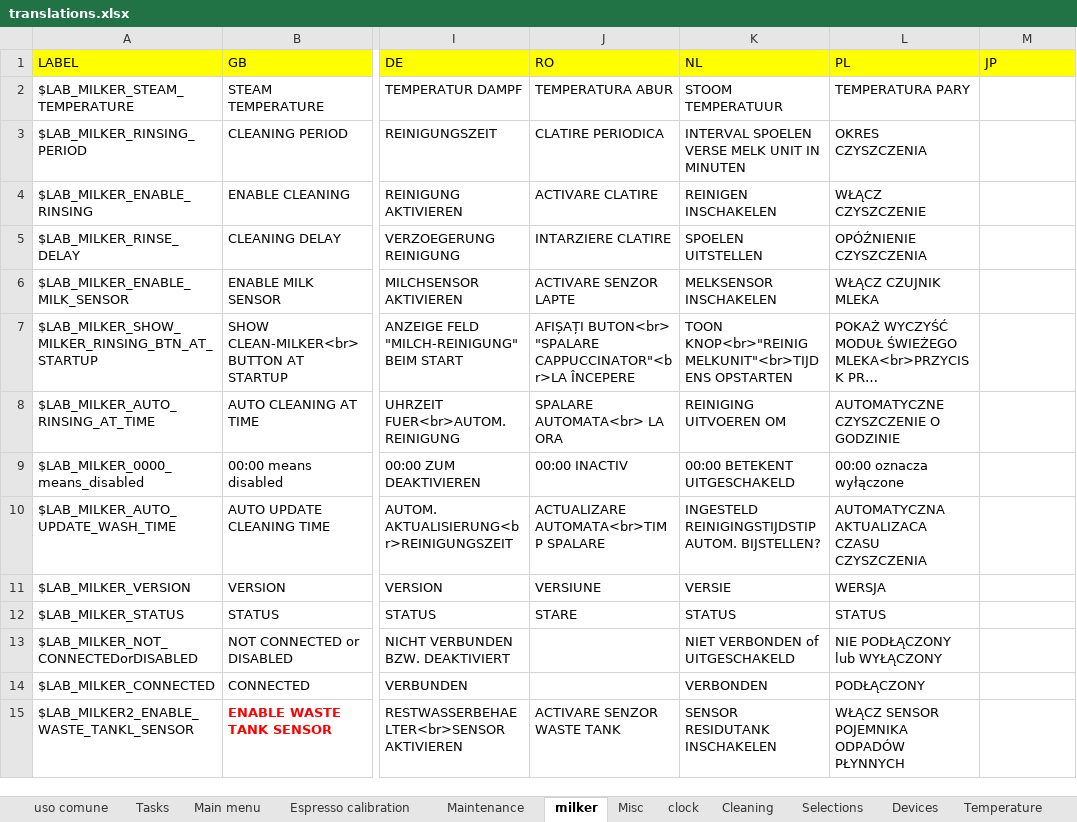
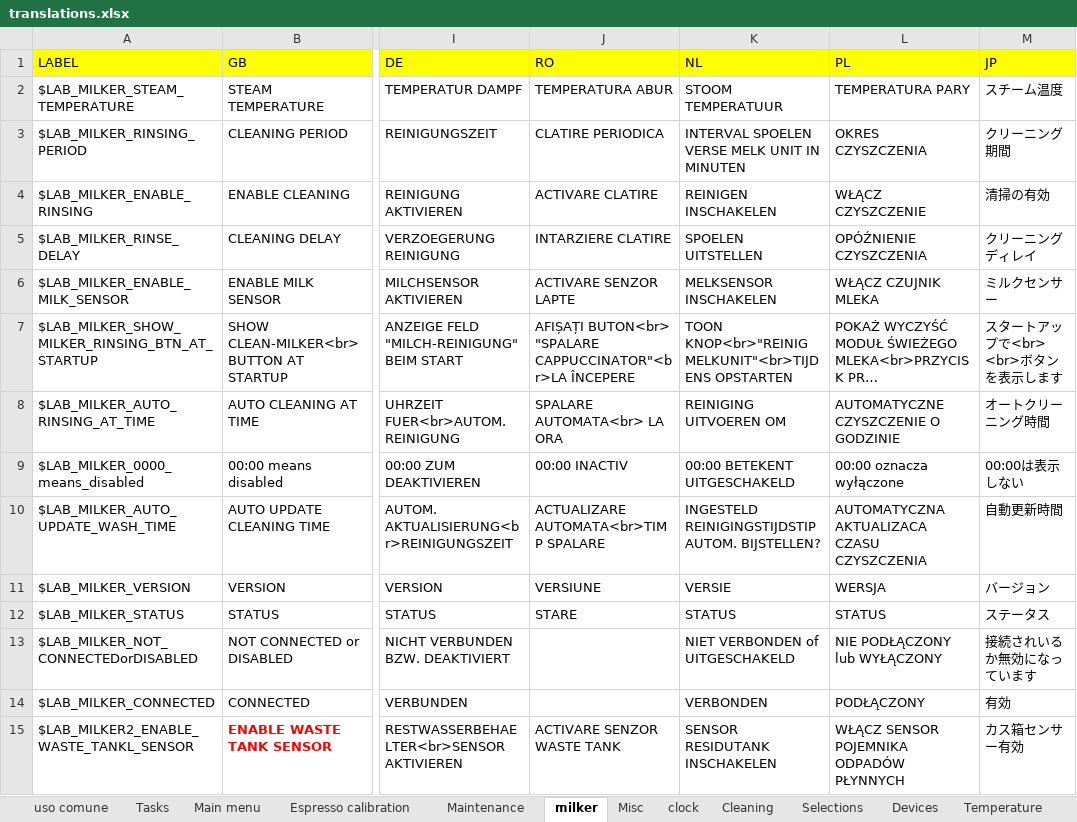
Before and after one commit to I1kham/gpu-fts-nestle-2019, an Excel workbook: MenuProgTranslator/translations.xlsx, sheet milker, drawn as a sheet; only a part is shown, gaps mark what is left out; long unchanged cells end in …; values as stored, in another font and other column widths than the file's, no borders; the diff covers the shown part only; the diff names each change by its address in the sheet, - before the commit and + after, or states it on an @@ line.

```diff
--- a/MenuProgTranslator/translations.xlsx (sheet milker)
+++ b/MenuProgTranslator/translations.xlsx (sheet milker)
-M2 (JP): (empty)
+M2 (JP): スチーム温度
-M3 (JP): (empty)
+M3 (JP): クリーニング期間
-M4 (JP): (empty)
+M4 (JP): 清掃の有効
-M5 (JP): (empty)
+M5 (JP): クリーニングディレイ
-M6 (JP): (empty)
+M6 (JP): ミルクセンサー
-M7 (JP): (empty)
+M7 (JP): スタートアップで<br> <br>ボタンを表示します
-M8 (JP): (empty)
+M8 (JP): オートクリーニング時間
-M9 (JP): (empty)
+M9 (JP): 00:00は表示しない
-M10 (JP): (empty)
+M10 (JP): 自動更新時間
-M11 (JP): (empty)
+M11 (JP): バージョン
-M12 (JP): (empty)
+M12 (JP): ステータス
-M13 (JP): (empty)
+M13 (JP): 接続されいるか無効になっています
-M14 (JP): (empty)
+M14 (JP): 有効
-M15 (JP): (empty)
+M15 (JP): カス箱センサー有効
```
Also changed, not shown: 26 edited cells and cell formats elsewhere in this sheet, sheet Cleaning, sheet uso comune, sheet Selections, sheet Devices, sheet Misc, sheet Tasks, 8 more sheets, 15 other files.
